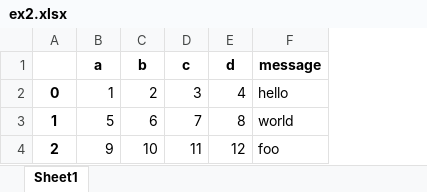
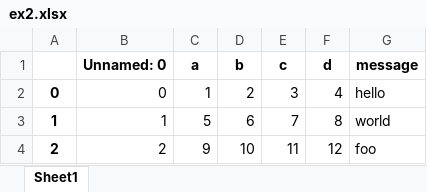
Before and after one commit to LMFrank/DA_project, an Excel workbook: examples/ex2.xlsx, sheet Sheet1, drawn as a sheet; values as stored, in another font and other column widths than the file's, no borders; the diff names each change by its address in the sheet, - before the commit and + after, or states it on an @@ line.

```diff
--- a/examples/ex2.xlsx (sheet Sheet1)
+++ b/examples/ex2.xlsx (sheet Sheet1)
+column B (Unnamed: 0), rows 2-4: 0 | 1 | 2
```
Also changed, not shown: 5 other files.
